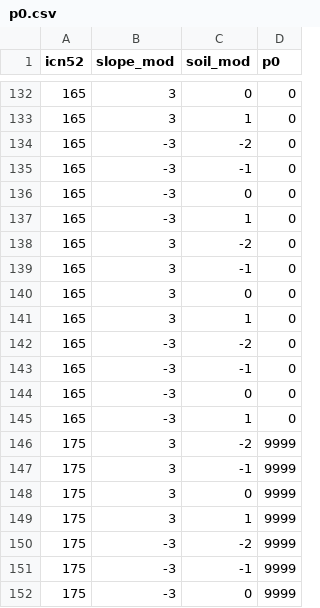
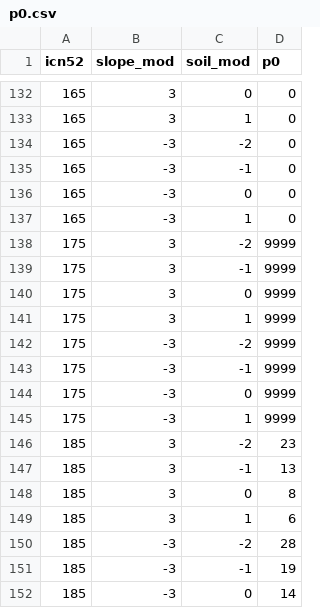
Before and after one commit to quommit/pg_runoff, a CSV file: src/p0.csv, drawn as a sheet; only a part is shown, gaps mark what is left out; the shorter side is filled out with more unchanged rows; the diff names each change by its address in the sheet, - before the commit and + after, or states it on an @@ line.

Commit message:
Removed duplicates in CSV data files

```diff
--- a/src/p0.csv
+++ b/src/p0.csv
-row 138: 165 | 3 | -2 | 0
-row 139: 165 | 3 | -1 | 0
-row 140: 165 | 3 | 0 | 0
-row 141: 165 | 3 | 1 | 0
-row 142: 165 | -3 | -2 | 0
-row 143: 165 | -3 | -1 | 0
-row 144: 165 | -3 | 0 | 0
-row 145: 165 | -3 | 1 | 0
```
Also changed, not shown: src/hydro2siose.csv, src/manning.csv.
